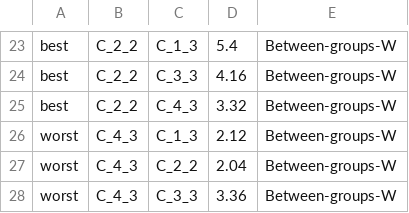
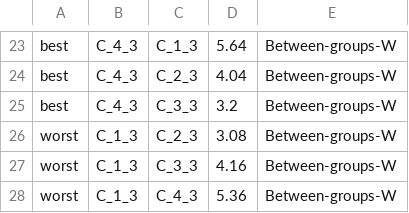
Before and after one commit to simo-pagliu/Master-Thesis, a CSV file: 03 - Weighting/wbt_results.csv, drawn as a sheet; only a part is shown, gaps mark what is left out; the diff covers the shown part only; the diff names each change by its address in the sheet, - before the commit and + after, or states it on an @@ line.

```diff
--- a/03 - Weighting/wbt_results.csv
+++ b/03 - Weighting/wbt_results.csv
-B23:B25: C_2_2
+B23:B25: C_4_3
-D23: 5.4
+D23: 5.64
-C24: C_3_3
+C24: C_2_3
-D24: 4.16
+D24: 4.04
-C25: C_4_3
+C25: C_3_3
-D25: 3.32
+D25: 3.2
-B26:B28: C_4_3
+B26:B28: C_1_3
-C26: C_1_3
+C26: C_2_3
-D26: 2.12
+D26: 3.08
-C27: C_2_2
+C27: C_3_3
-D27: 2.04
+D27: 4.16
-C28: C_3_3
+C28: C_4_3
-D28: 3.36
+D28: 5.36
```
Also changed, not shown: 1 added row, 1 removed row and 32 edited cells elsewhere in this file, UP-MAVT/wbt_results_1.csv, 4 other files.
